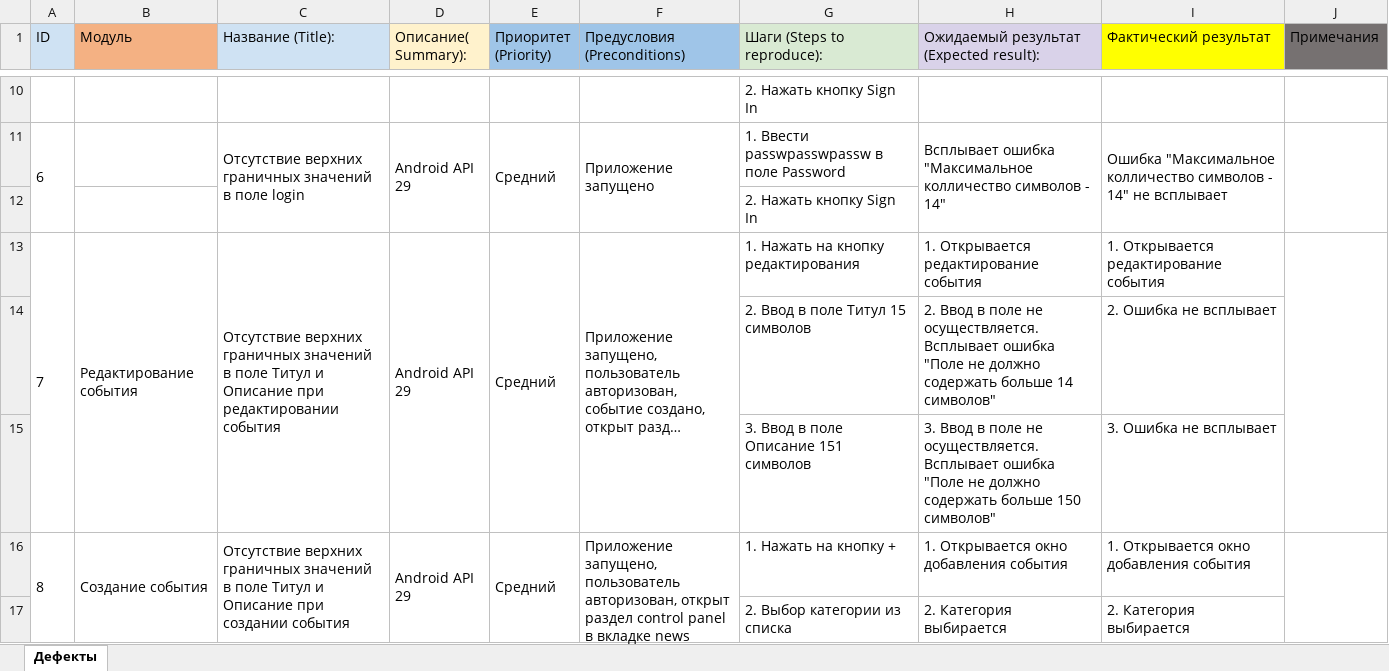
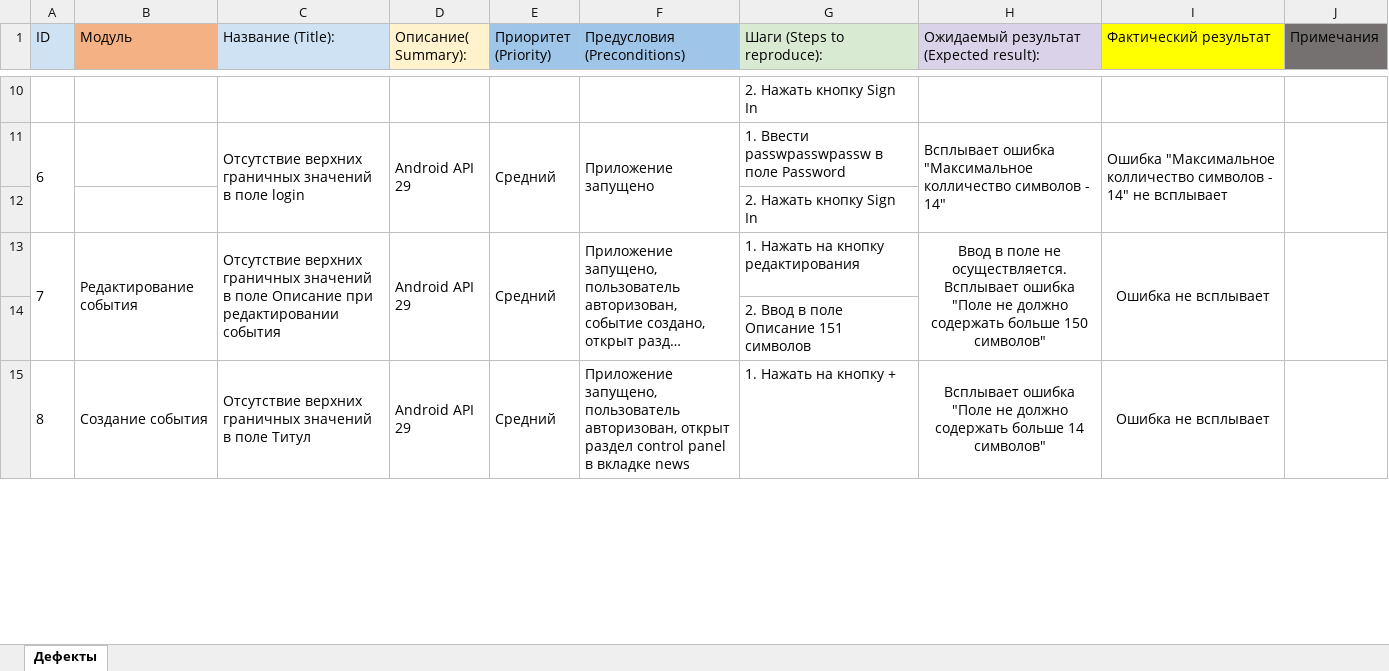
Before and after one commit to MatweySukhodolov/QA_Mobile_Diplom, an Excel workbook: doc/Bag-Report.xlsx, sheet Дефекты, drawn as a sheet; only a part is shown, gaps mark what is left out; long unchanged cells end in …; values as stored, in another font and other column widths than the file's, no borders; removed rows and columns are numbered as before the commit, all else as after; the diff covers the shown part only; the diff names each change by its address in the sheet, - before the commit and + after, or states it on an @@ line.

```diff
--- a/doc/Bag-Report.xlsx (sheet Дефекты)
+++ b/doc/Bag-Report.xlsx (sheet Дефекты)
-C13 (Название (Title):): …в поле Титул и Описание при…
+C13 (Название (Title):): …в поле Описание при…
-H13: 1. Открывается редактирование события
+H13: Ввод в поле не осуществляется. Всплывает ошибка "Поле не должно содержать больше 150 символов"
-H13:I13 alignment: left
+H13:I13 alignment: center
+H13:H14 merged
-I13 (Фактический результат): 1. Открывается редактирование события
+I13 (Фактический результат): Ошибка не всплывает
+I13:I14 merged
-row 14:  |  |  |  |  |  | 2. Ввод в поле Титул 15 символов | 2. Ввод в поле не осуществляется. Всплывает ошибка "Поле не должно содержать больше 14 символов" | 2. Ошибка не всплывает
-row 15:  |  |  |  |  |  | 3. Ввод в поле Описание 151 символов | 3. Ввод в поле не осуществляется. Всплывает ошибка "Поле не должно содержать больше 150 символов" | 3. Ошибка не всплывает
+row 14:  |  |  |  |  |  | 2. Ввод в поле Описание 151 символов
-C15 (Название (Title):): …поле Титул и Описание при создании события
+C15 (Название (Title):): …поле Титул
-H15: 1. Открывается окно добавления события
+H15: Всплывает ошибка "Поле не должно содержать больше 14 символов"
-H15:I15 alignment: left
+H15:I15 alignment: center
+H15:H17 merged
-I15 (Фактический результат): 1. Открывается окно добавления события
+I15 (Фактический результат): Ошибка не всплывает
+I15:I17 merged
-row 17:  |  |  |  |  |  | 2. Выбор категории из списка | 2. Категория выбирается | 2. Категория выбирается
```
Also changed, not shown: 10 added rows, 12 removed rows, 5 edited cells, cell formats and merged cells elsewhere in this sheet, doc/Check.xlsx, doc/Test-case.xlsx, 7 other files.
